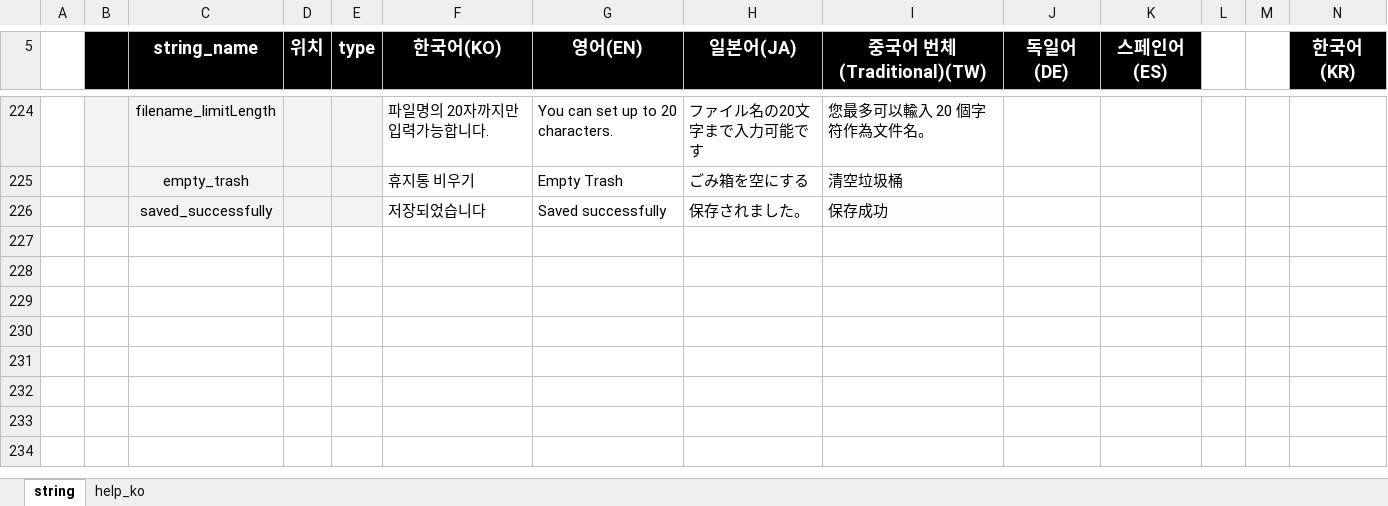
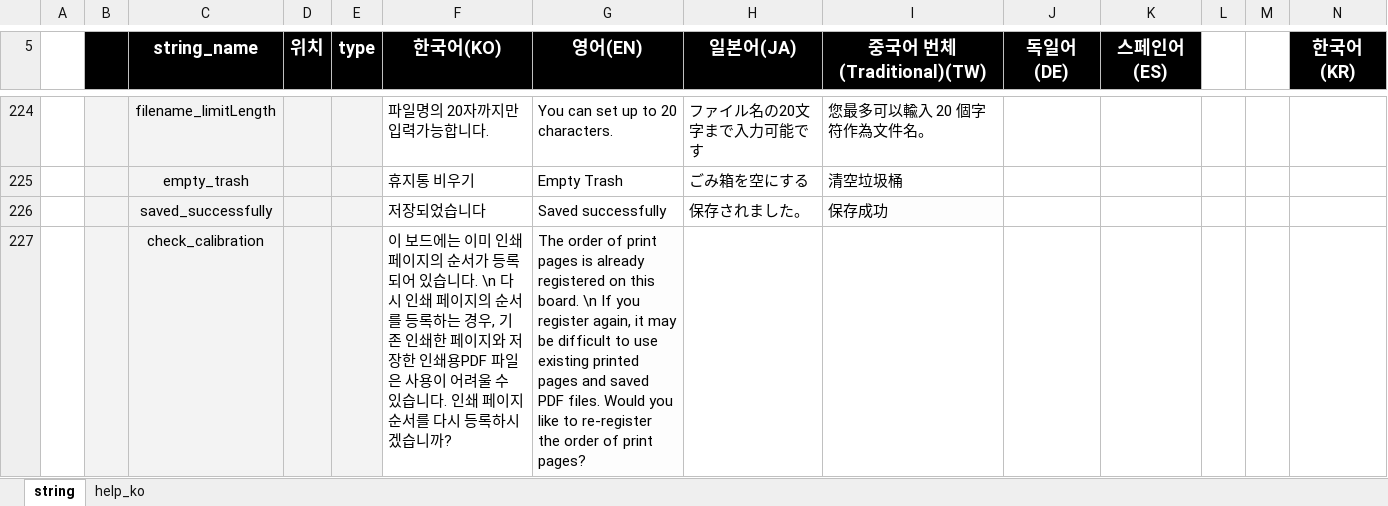
Before and after one commit to ImNoahDev/GridaBoard2, an Excel workbook: src/GridaBoard/language/textData.xlsx, sheet string, drawn as a sheet; only a part is shown, gaps mark what is left out; values as stored, in another font and other column widths than the file's, no borders; charts and pictures not drawn; rows hold the shown columns only; the diff names each change by its address in the sheet, - before the commit and + after, or states it on an @@ line.

```diff
--- a/src/GridaBoard/language/textData.xlsx (sheet string)
+++ b/src/GridaBoard/language/textData.xlsx (sheet string)
+row 227:  |  | check_calibration |  |  | 이 보드에는 이미 인쇄 페이지의 순서가 등록되어 있습니다. \n 다시 인쇄 페이지의 순서를 등록하는 경우, 기존 인쇄한 페이지와 저장한 인쇄용PDF 파일은 사용이 어려울 수 있습니다. 인쇄 페이지 순서를 다시 등록하시겠습니까? | The order of print pages is already registered on this board. \n If you register again, it may be difficult to use existing printed pages and saved PDF files. Would you like to re-register the order of print pages?
```
Also changed, not shown: charts or pictures, 5 other files.
